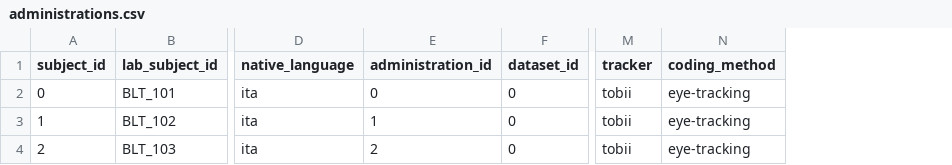
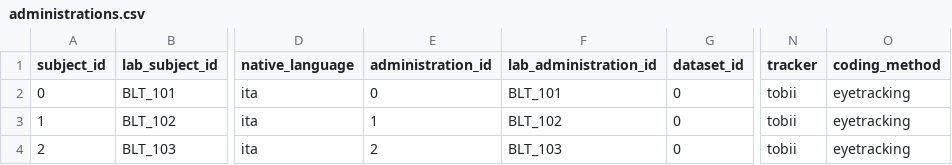
Before and after one commit to manybabies/mb2-analysis, a CSV file: data/babylabTrento/processed_data/administrations.csv, drawn as a sheet; only a part is shown, gaps mark what is left out; addresses are those after the commit; the diff names each change by its address in the sheet, - before the commit and + after, or states it on an @@ line.

```diff
--- a/data/babylabTrento/processed_data/administrations.csv
+++ b/data/babylabTrento/processed_data/administrations.csv
+column F (lab_administration_id), rows 2-4: BLT_101 | BLT_102 | BLT_103
-O2:O4 (coding_method): eye-tracking
+O2:O4 (coding_method): eyetracking
```
Also changed, not shown: data/babylabTrento/processed_data/trial_types.csv, data/babylabTrento/processed_data/trials.csv, 4 other files.
